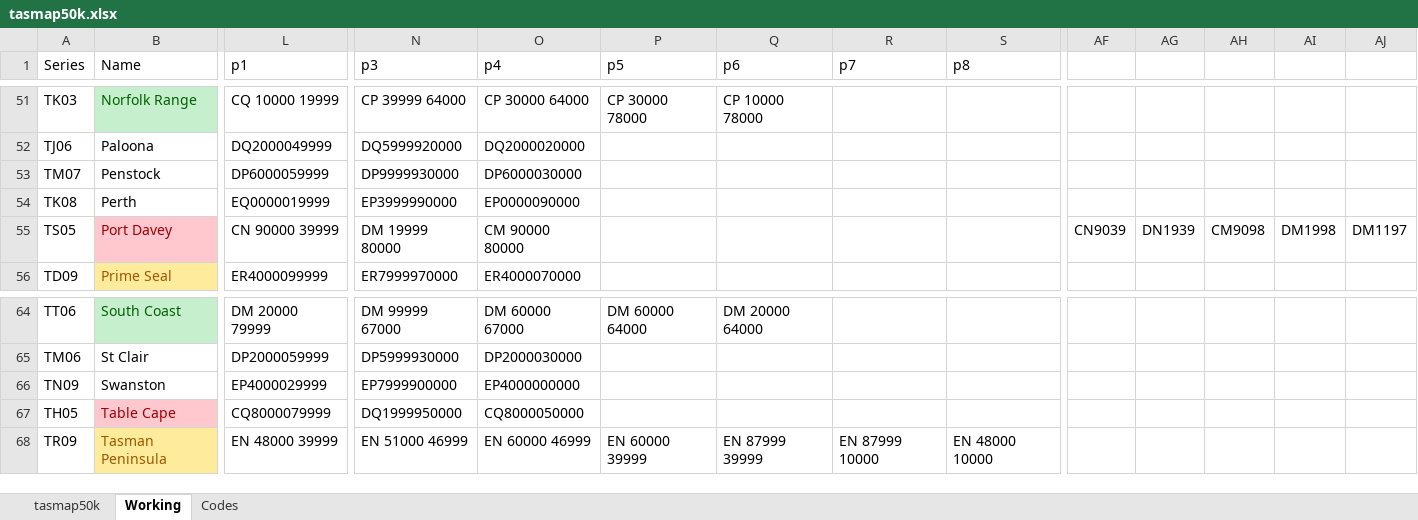
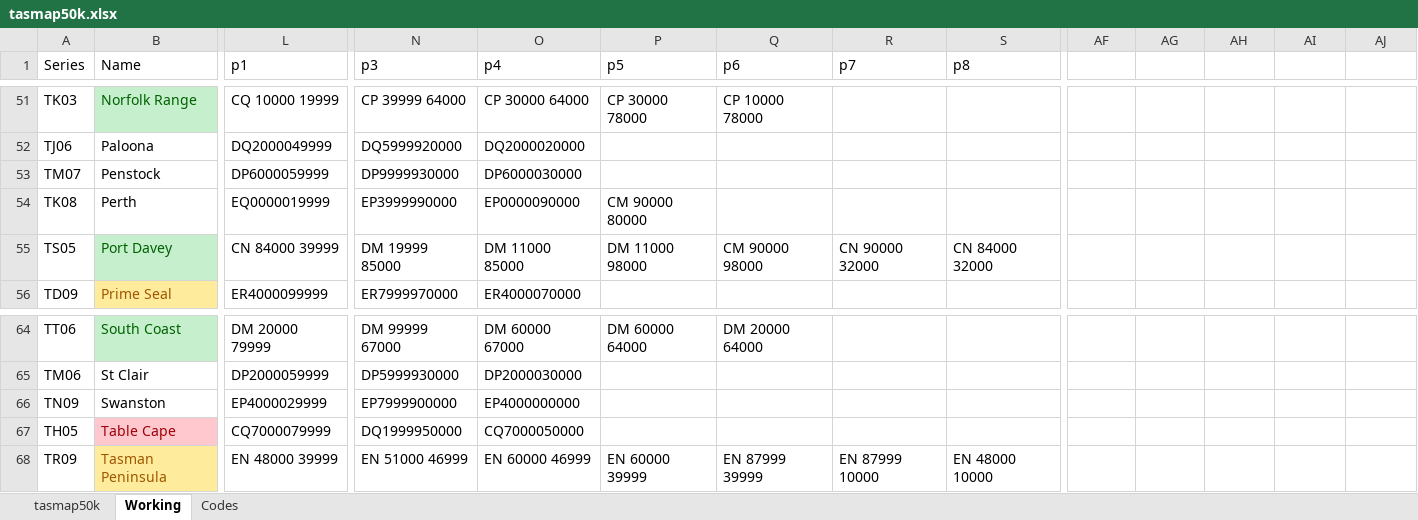
Before and after one commit to akladnig/Peak-Bagger, an Excel workbook: assets/tasmap50k.xlsx, sheet Working, drawn as a sheet; only a part is shown, gaps mark what is left out; values as stored, in another font and other column widths than the file's, no borders; the diff covers the shown part only; the diff names each change by its address in the sheet, - before the commit and + after, or states it on an @@ line.

```diff
--- a/assets/tasmap50k.xlsx (sheet Working)
+++ b/assets/tasmap50k.xlsx (sheet Working)
-P54 (p5): (empty)
+P54 (p5): CM 90000 80000
@@ B55 fill: #FFC7CE → #C6EFCE, text colour: #9C0006 → #006100 @@
-L55 (p1): CN 90000 39999
+L55 (p1): CN 84000 39999
-N55 (p3): DM 19999 80000
+N55 (p3): DM 19999 85000
-O55 (p4): CM 90000 80000
+O55 (p4): DM 11000 85000
-P55 (p5): (empty)
+P55 (p5): DM 11000 98000
-Q55 (p6): (empty)
+Q55 (p6): CM 90000 98000
-R55 (p7): (empty)
+R55 (p7): CN 90000 32000
-S55 (p8): (empty)
+S55 (p8): CN 84000 32000
-AF55: CN9039
+AF55: (empty)
-AG55: DN1939
+AG55: (empty)
-AH55: CM9098
+AH55: (empty)
-AI55: DM1998
+AI55: (empty)
-AJ55: DM1197
+AJ55: (empty)
-L67 (p1): CQ8000079999
+L67 (p1): CQ7000079999
-O67 (p4): CQ8000050000
+O67 (p4): CQ7000050000
```
Also changed, not shown: 7 edited cells elsewhere in this sheet, 12 other files.
